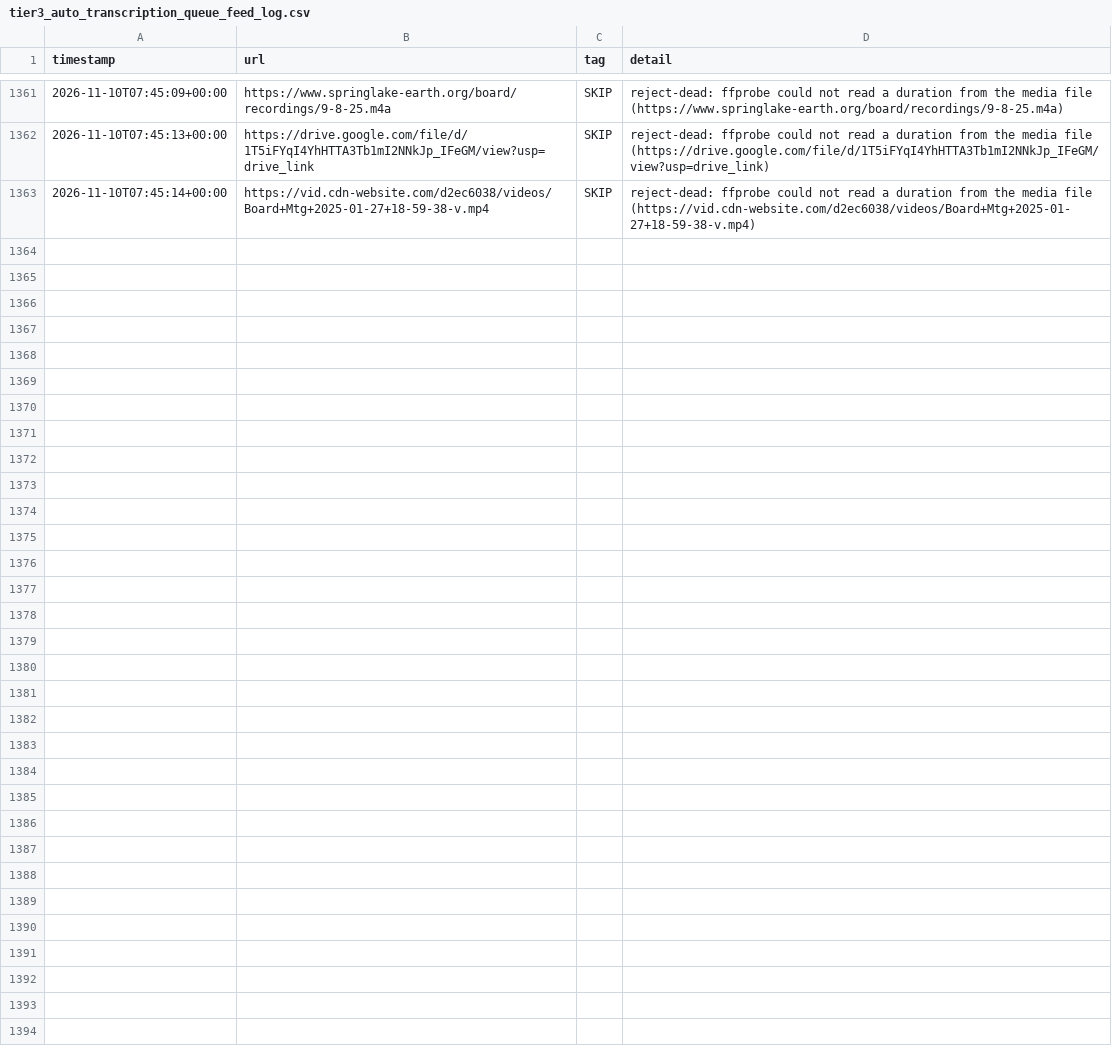
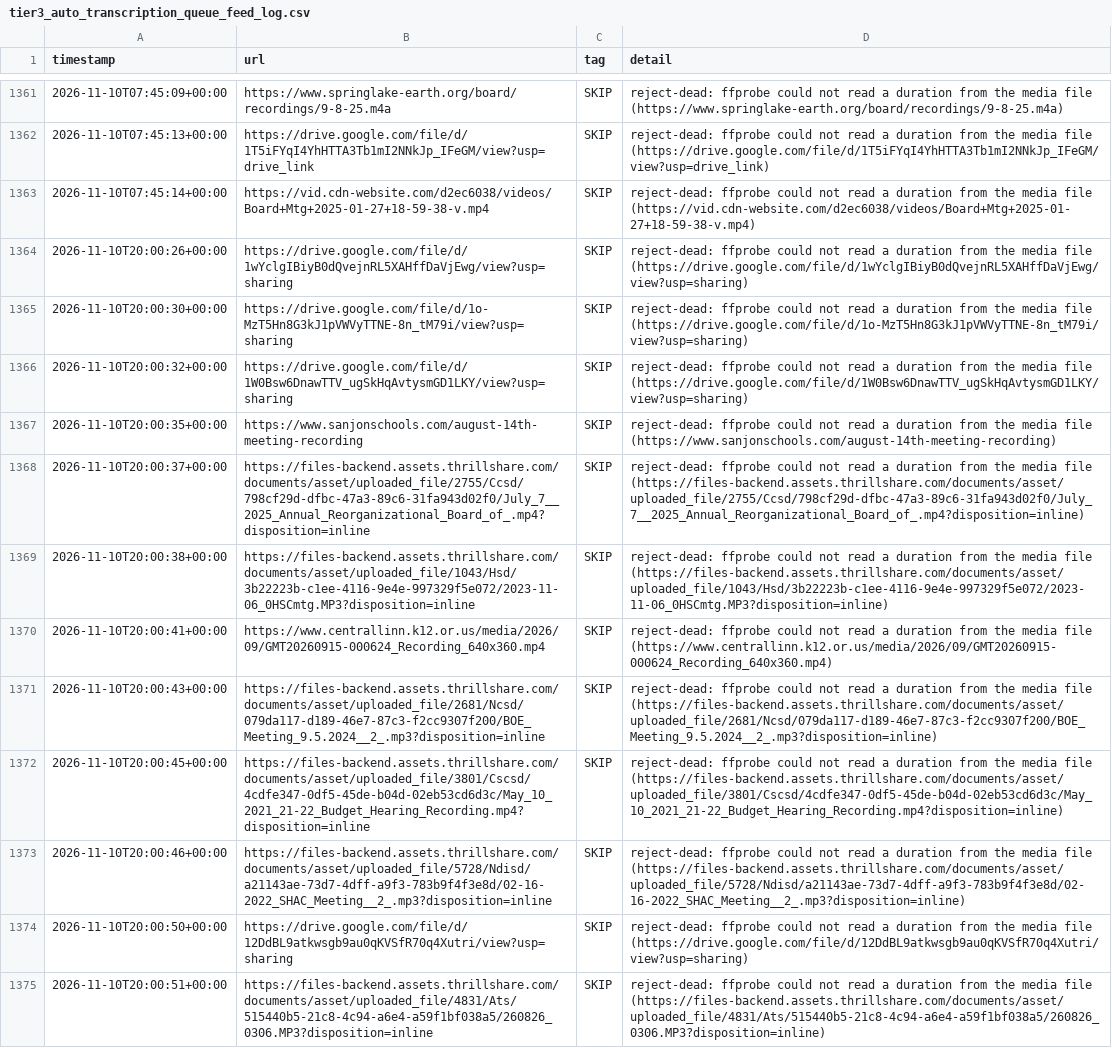
Before and after one commit to mroconnell/rtr-deeplink, a CSV file: scripts/tier3_auto_transcription_queue_feed_log.csv, drawn as a sheet; only a part is shown, gaps mark what is left out; the diff names each change by its address in the sheet, - before the commit and + after, or states it on an @@ line.

Commit message:
Advance tier 3 auto-transcription queue and probe sidecar (#2157)
Co-authored-by: github-actions[bot] <github-actions[bot]@users.noreply.github.com>

```diff
--- a/scripts/tier3_auto_transcription_queue_feed_log.csv
+++ b/scripts/tier3_auto_transcription_queue_feed_log.csv
+row 1364: 2026-11-10T20:00:26+00:00 | https://drive.google.com/file/d/1wYclgIBiyB0dQvejnRL5XAHffDaVjEwg/view?usp=sharing | SKIP | reject-dead: ffprobe could not read a duration from the media file (https://drive.google.com/file/d/1wYclgIBiyB0dQvejnRL5XAHffDaVjEwg/view?usp=sharing)
+row 1365: 2026-11-10T20:00:30+00:00 | https://drive.google.com/file/d/1o-MzT5Hn8G3kJ1pVWVyTTNE-8n_tM79i/view?usp=sharing | SKIP | reject-dead: ffprobe could not read a duration from the media file (https://drive.google.com/file/d/1o-MzT5Hn8G3kJ1pVWVyTTNE-8n_tM79i/view?usp=sharing)
+row 1366: 2026-11-10T20:00:32+00:00 | https://drive.google.com/file/d/1W0Bsw6DnawTTV_ugSkHqAvtysmGD1LKY/view?usp=sharing | SKIP | reject-dead: ffprobe could not read a duration from the media file (https://drive.google.com/file/d/1W0Bsw6DnawTTV_ugSkHqAvtysmGD1LKY/view?usp=sharing)
+row 1367: 2026-11-10T20:00:35+00:00 | https://www.sanjonschools.com/august-14th-meeting-recording | SKIP | reject-dead: ffprobe could not read a duration from the media file (https://www.sanjonschools.com/august-14th-meeting-recording)
+row 1368: 2026-11-10T20:00:37+00:00 | https://files-backend.assets.thrillshare.com/documents/asset/uploaded_file/2755/Ccsd/798cf29d-dfbc-47a3-89c6-31fa943d02f0/July_7__2025_Annual_Reorganizational_Board_of_.mp4?disposition=inline | SKIP | reject-dead: ffprobe could not read a duration from the media file (https://files-backend.assets.thrillshare.com/documents/asset/uploaded_file/2755/Ccsd/798cf29d-dfbc-47a3-89c6-31fa943d02f0/July_7__2025_Annual_Reorganizational_Board_of_.mp4?disposition=inline)
+row 1369: 2026-11-10T20:00:38+00:00 | https://files-backend.assets.thrillshare.com/documents/asset/uploaded_file/1043/Hsd/3b22223b-c1ee-4116-9e4e-997329f5e072/2023-11-06_0HSCmtg.MP3?disposition=inline | SKIP | reject-dead: ffprobe could not read a duration from the media file (https://files-backend.assets.thrillshare.com/documents/asset/uploaded_file/1043/Hsd/3b22223b-c1ee-4116-9e4e-997329f5e072/2023-11-06_0HSCmtg.MP3?disposition=inline)
+row 1370: 2026-11-10T20:00:41+00:00 | https://www.centrallinn.k12.or.us/media/2026/09/GMT20260915-000624_Recording_640x360.mp4 | SKIP | reject-dead: ffprobe could not read a duration from the media file (https://www.centrallinn.k12.or.us/media/2026/09/GMT20260915-000624_Recording_640x360.mp4)
+row 1371: 2026-11-10T20:00:43+00:00 | https://files-backend.assets.thrillshare.com/documents/asset/uploaded_file/2681/Ncsd/079da117-d189-46e7-87c3-f2cc9307f200/BOE_Meeting_9.5.2024__2_.mp3?disposition=inline | SKIP | reject-dead: ffprobe could not read a duration from the media file (https://files-backend.assets.thrillshare.com/documents/asset/uploaded_file/2681/Ncsd/079da117-d189-46e7-87c3-f2cc9307f200/BOE_Meeting_9.5.2024__2_.mp3?disposition=inline)
+row 1372: 2026-11-10T20:00:45+00:00 | https://files-backend.assets.thrillshare.com/documents/asset/uploaded_file/3801/Cscsd/4cdfe347-0df5-45de-b04d-02eb53cd6d3c/May_10_2021_21-22_Budget_Hearing_Recording.mp4?disposition=inline | SKIP | reject-dead: ffprobe could not read a duration from the media file (https://files-backend.assets.thrillshare.com/documents/asset/uploaded_file/3801/Cscsd/4cdfe347-0df5-45de-b04d-02eb53cd6d3c/May_10_2021_21-22_Budget_Hearing_Recording.mp4?disposition=inline)
+row 1373: 2026-11-10T20:00:46+00:00 | https://files-backend.assets.thrillshare.com/documents/asset/uploaded_file/5728/Ndisd/a21143ae-73d7-4dff-a9f3-783b9f4f3e8d/02-16-2022_SHAC_Meeting__2_.mp3?disposition=inline | SKIP | reject-dead: ffprobe could not read a duration from the media file (https://files-backend.assets.thrillshare.com/documents/asset/uploaded_file/5728/Ndisd/a21143ae-73d7-4dff-a9f3-783b9f4f3e8d/02-16-2022_SHAC_Meeting__2_.mp3?disposition=inline)
+row 1374: 2026-11-10T20:00:50+00:00 | https://drive.google.com/file/d/12DdBL9atkwsgb9au0qKVSfR70q4Xutri/view?usp=sharing | SKIP | reject-dead: ffprobe could not read a duration from the media file (https://drive.google.com/file/d/12DdBL9atkwsgb9au0qKVSfR70q4Xutri/view?usp=sharing)
+row 1375: 2026-11-10T20:00:51+00:00 | https://files-backend.assets.thrillshare.com/documents/asset/uploaded_file/4831/Ats/515440b5-21c8-4c94-a6e4-a59f1bf038a5/260826_0306.MP3?disposition=inline | SKIP | reject-dead: ffprobe could not read a duration from the media file (https://files-backend.assets.thrillshare.com/documents/asset/uploaded_file/4831/Ats/515440b5-21c8-4c94-a6e4-a59f1bf038a5/260826_0306.MP3?disposition=inline)
```
Also changed, not shown: 2 other files.
